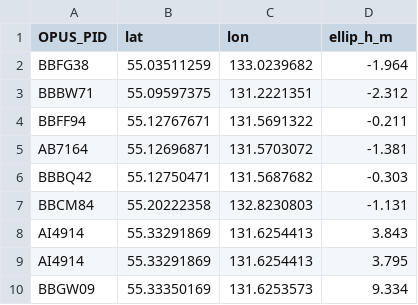
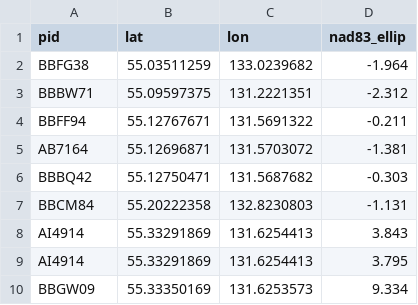
Before and after one commit to namurry-noaa/xgeoid20b_extractor, a CSV file: input/ak_example_input.csv, drawn as a sheet.

```diff
--- a/input/ak_example_input.csv
+++ b/input/ak_example_input.csv
@@ -1,2 +1,2 @@
-OPUS_PID,lat,lon,ellip_h_m
+pid,lat,lon,nad83_ellip
 BBFG38,55.03511259,133.0239682,-1.964
```
Also changed, not shown: output/ak_example_output.csv, 8 other files.
